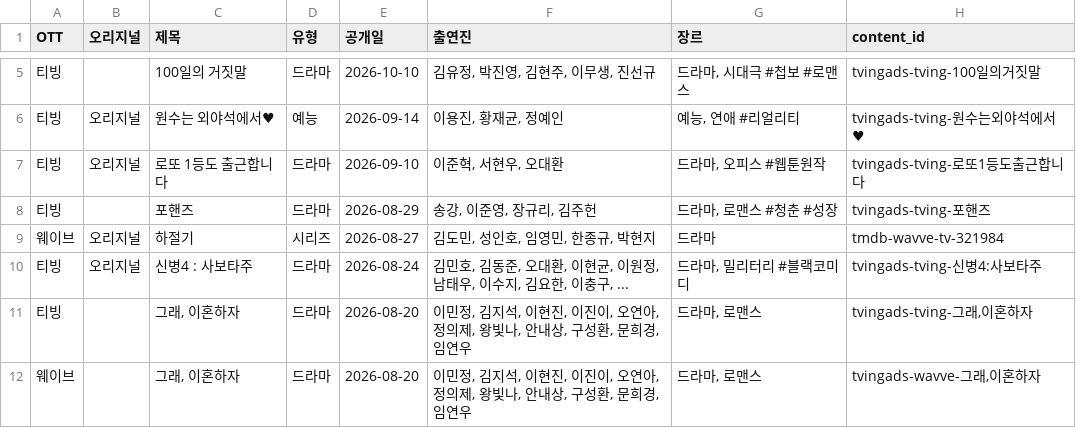
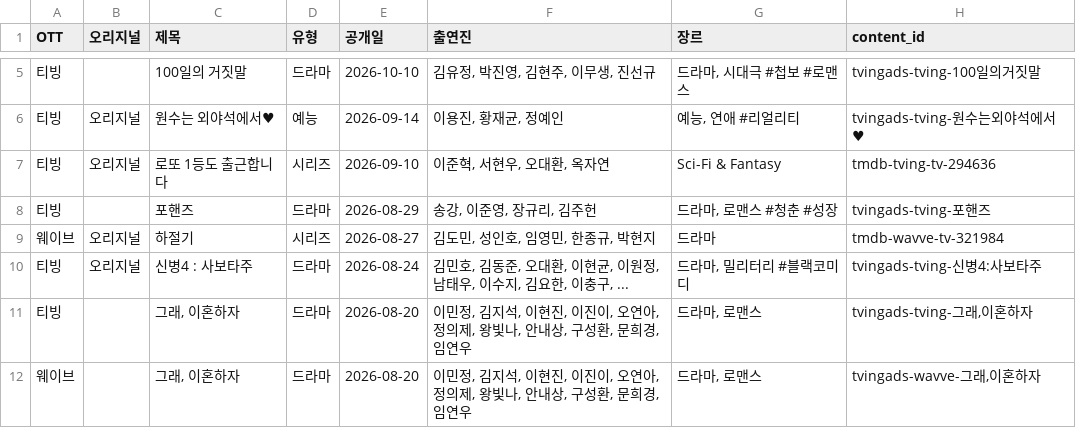
Before and after one commit to ktnasmedia/guide-portal, a CSV file: tving_wavve_list.csv, drawn as a sheet; only a part is shown, gaps mark what is left out.

```diff
--- a/tving_wavve_list.csv
+++ b/tving_wavve_list.csv
@@ -6,3 +6,3 @@
 티빙,오리지널,원수는 외야석에서♥,예능,2026-09-14,"이용진, 황재균, 정예인","예능, 연애 #리얼리티",tvingads-tving-원수는외야석에서♥
-티빙,오리지널,로또 1등도 출근합니다,드라마,2026-09-10,"이준혁, 서현우, 오대환","드라마, 오피스 #웹툰원작",tvingads-tving-로또1등도출근합니다
+티빙,오리지널,로또 1등도 출근합니다,시리즈,2026-09-10,"이준혁, 서현우, 오대환, 옥자연",Sci-Fi & Fantasy,tmdb-tving-tv-294636
 티빙,,포핸즈,드라마,2026-08-29,"송강, 이준영, 장규리, 김주헌","드라마, 로맨스 #청춘 #성장",tvingads-tving-포핸즈
```
Also changed, not shown: 3 other files.
